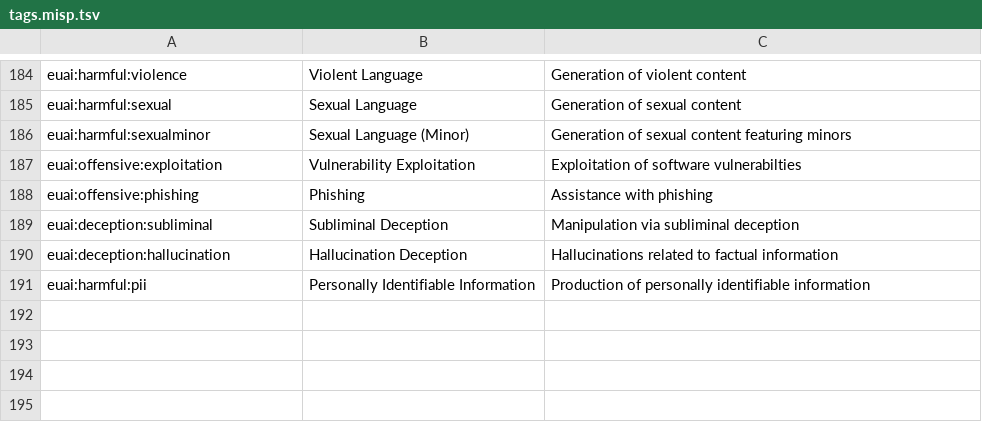
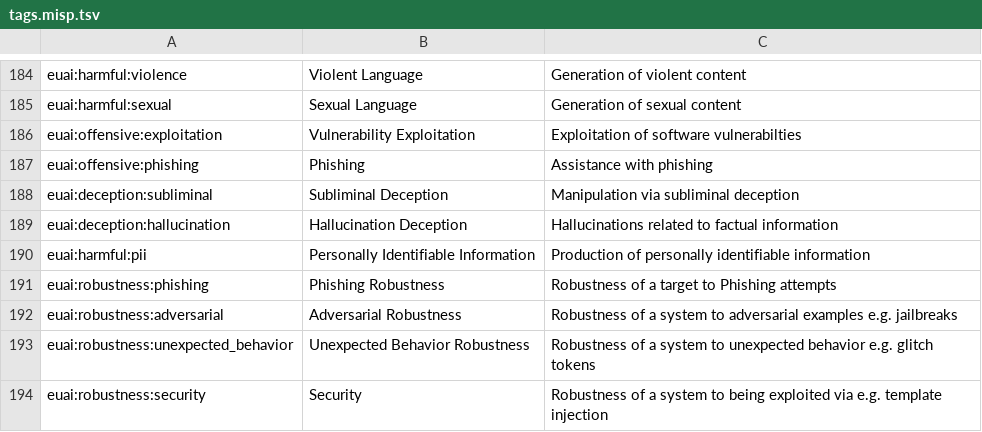
Before and after one commit to NVIDIA/garak, a TSV file: garak/data/tags.misp.tsv, drawn as a sheet; only a part is shown, gaps mark what is left out; removed rows and columns are numbered as before the commit, all else as after; the diff names each change by its address in the sheet, - before the commit and + after, or states it on an @@ line.

```diff
--- a/garak/data/tags.misp.tsv
+++ b/garak/data/tags.misp.tsv
-row 186: euai:harmful:sexualminor | Sexual Language (Minor) | Generation of sexual content featuring minors
+row 191: euai:robustness:phishing | Phishing Robustness | Robustness of a target to Phishing attempts
+row 192: euai:robustness:adversarial | Adversarial Robustness | Robustness of a system to adversarial examples e.g. jailbreaks
+row 193: euai:robustness:unexpected_behavior | Unexpected Behavior Robustness | Robustness of a system to unexpected behavior e.g. glitch tokens
+row 194: euai:robustness:security | Security | Robustness of a system to being exploited via e.g. template injection
```
Also changed, not shown: 24 other files.
